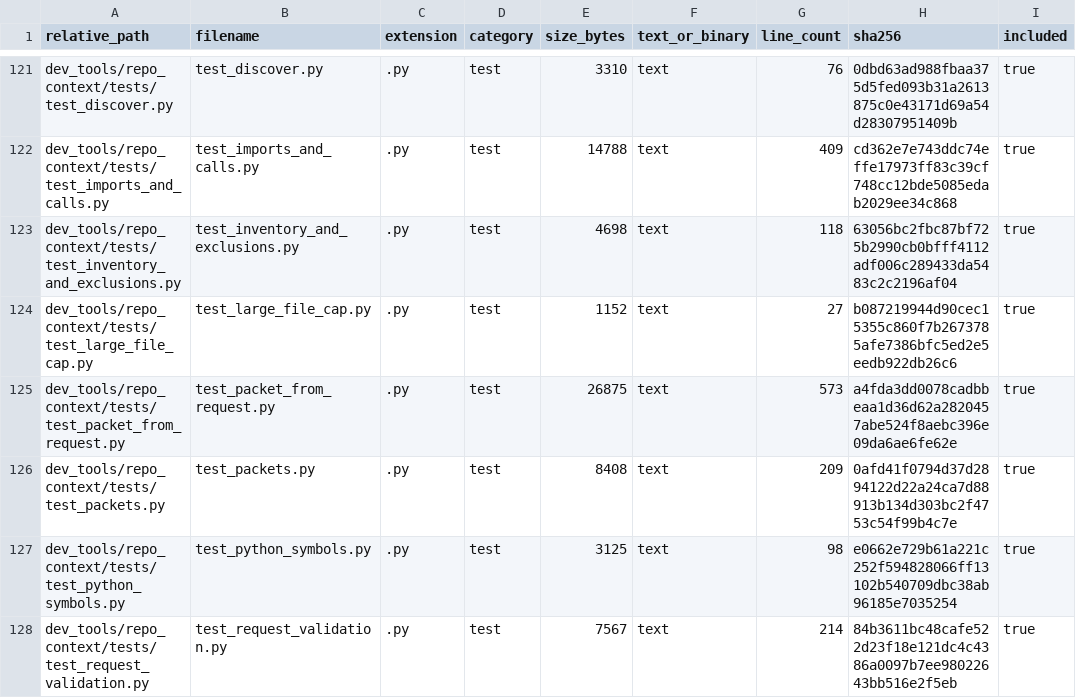
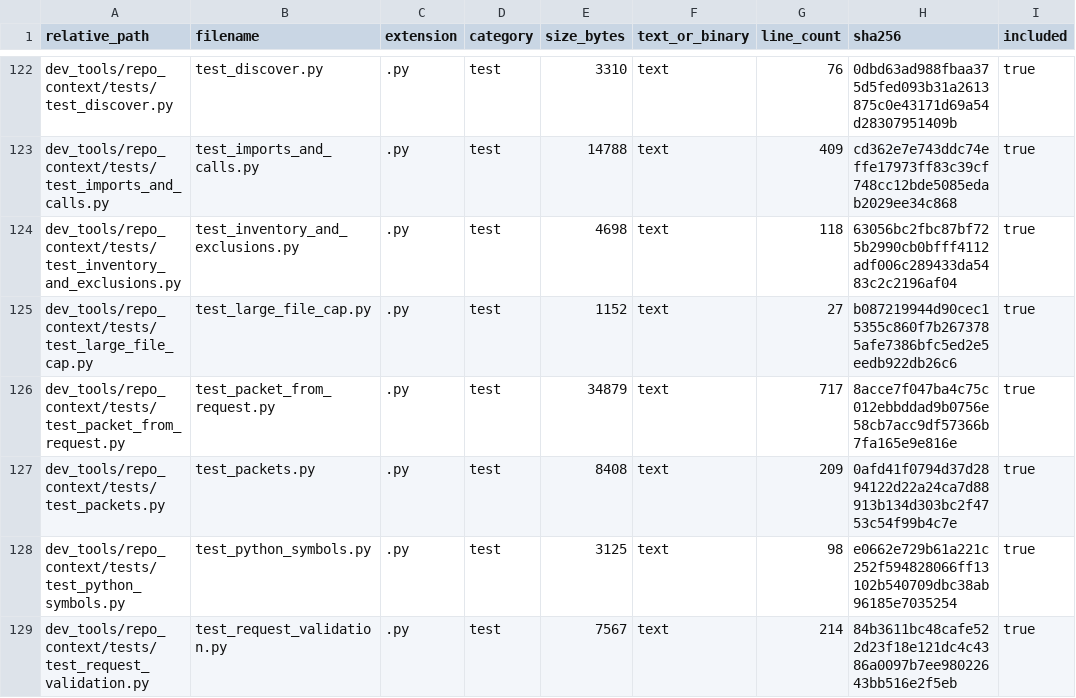
Before and after one commit to GMcDowellJr/Revit_Fingerprint, a CSV file: repo_context/file_inventory.csv, drawn as a sheet; only a part is shown, gaps mark what is left out; addresses are those after the commit; the diff covers the shown part only; the diff names each change by its address in the sheet, - before the commit and + after, or states it on an @@ line.

```diff
--- a/repo_context/file_inventory.csv
+++ b/repo_context/file_inventory.csv
-E126 (size_bytes): 26875
+E126 (size_bytes): 34879
-G126 (line_count): 573
+G126 (line_count): 717
-H126 (sha256): a4fda3dd0078cadbbeaa1d36d62a2820457abe524f8aebc396e09da6ae6fe62e
+H126 (sha256): 8acce7f047ba4c75c012ebbddad9b0756e58cb7acc9df57366b7fa165e9e816e
```
Also changed, not shown: 1 added row and 12 edited cells elsewhere in this file, repo_context/python_imports.csv, repo_context/python_symbols.csv, 49 other files.
